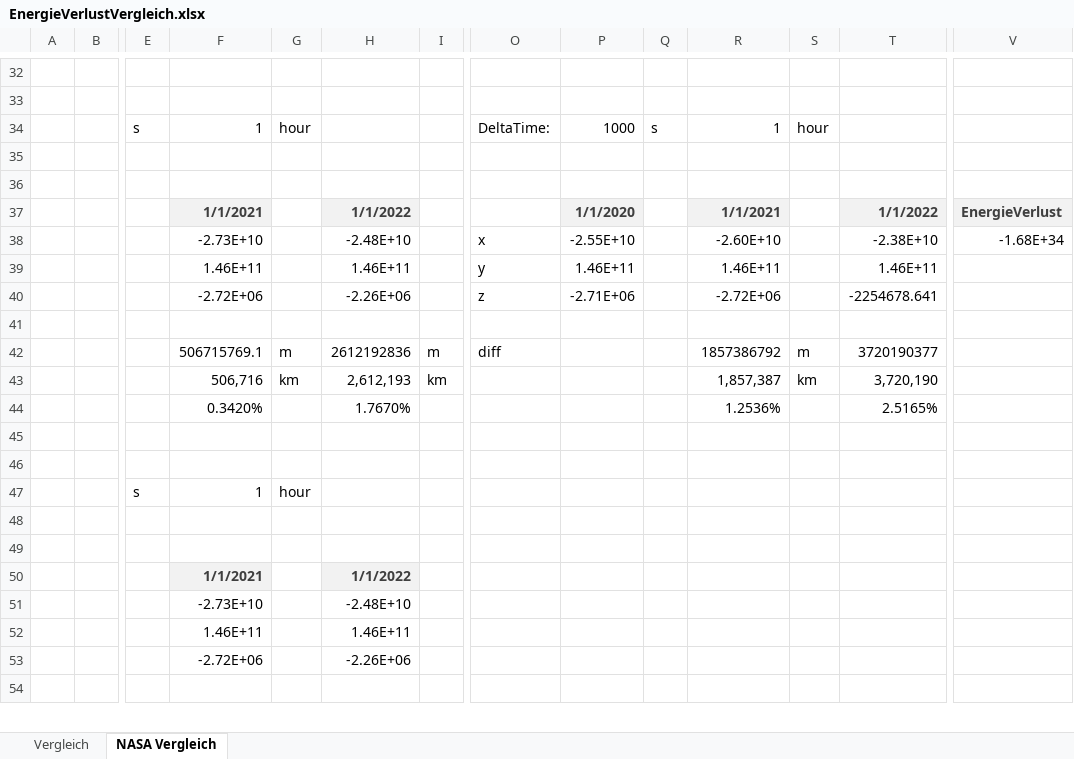
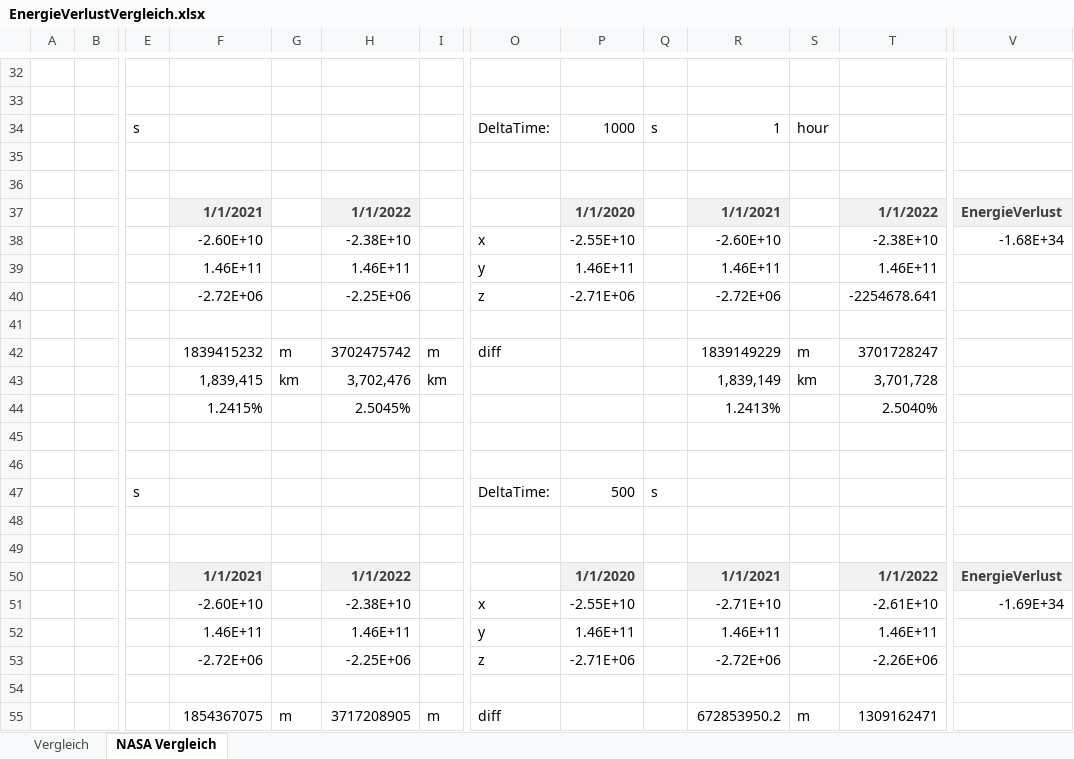
Before and after one commit to Philip-Spaeth/AstroGensis1.0, an Excel workbook: Auswertungen/EnergieVerlustVergleich.xlsx, sheet NASA Vergleich, drawn as a sheet; only a part is shown, gaps mark what is left out; values as stored, in another font and other column widths than the file's, no borders; conditional formats not drawn; removed rows and columns are numbered as before the commit, all else as after; rows hold the shown columns only; the diff covers the shown part only; the diff names each change by its address in the sheet, - before the commit and + after, or states it on an @@ line.

```diff
--- a/Auswertungen/EnergieVerlustVergleich.xlsx (sheet NASA Vergleich)
+++ b/Auswertungen/EnergieVerlustVergleich.xlsx (sheet NASA Vergleich)
-F34: 1
+F34: (empty)
-G34: hour
+G34: (empty)
-F38: -2.73E+10
+F38: -2.60E+10
-H38: -2.48E+10
+H38: -2.38E+10
-H40: -2.26E+06
+H40: -2.25E+06
-F42: 506715769.1
+F42: 1839415232
-H42: 2612192836
+H42: 3702475742
-R42: 1857386792
+R42: 1839149229
-T42: 3720190377
+T42: 3701728247
-F43: 506,716
+F43: 1,839,415
-H43: 2,612,193
+H43: 3,702,476
-R43: 1,857,387
+R43: 1,839,149
-T43: 3,720,190
+T43: 3,701,728
-row 44:  |  |  | 0.3420% |  | 1.7670% |  |  |  |  | 1.2536% |  | 2.5165%
+row 44:  |  |  | 1.2415% |  | 2.5045% |  |  |  |  | 1.2413% |  | 2.5040%
-row 47:  |  | s | 1 | hour
+row 47:  |  | s |  |  |  |  | DeltaTime: | 500 | s
-P50: (empty)
+P50: 1/1/2020
-P50 fill: none
+P50 fill: #F2F2F2
-R50: (empty)
+R50: 1/1/2021
-R50 fill: none
+R50 fill: #F2F2F2
-T50: (empty)
+T50: 1/1/2022
-T50 fill: none
+T50 fill: #F2F2F2
-V50: (empty)
+V50: EnergieVerlust
-V50 fill: none
+V50 fill: #F2F2F2
-row 51:  |  |  | -2.73E+10 |  | -2.48E+10
-row 52:  |  |  | 1.46E+11 |  | 1.46E+11
-row 53:  |  |  | -2.72E+06 |  | -2.26E+06
+row 51:  |  |  | -2.60E+10 |  | -2.38E+10 |  | x | -2.55E+10 |  | -2.71E+10 |  | -2.61E+10 | -1.69E+34
+row 52:  |  |  | 1.46E+11 |  | 1.46E+11 |  | y | 1.46E+11 |  | 1.46E+11 |  | 1.46E+11
+row 53:  |  |  | -2.72E+06 |  | -2.25E+06 |  | z | -2.71E+06 |  | -2.72E+06 |  | -2.26E+06
+row 55:  |  |  | 1854367075 | m | 3717208905 | m | diff |  |  | 672853950.2 | m | 1309162471
```
Also changed, not shown: 3 added rows and 11 edited cells elsewhere in this sheet, 14 other files.
